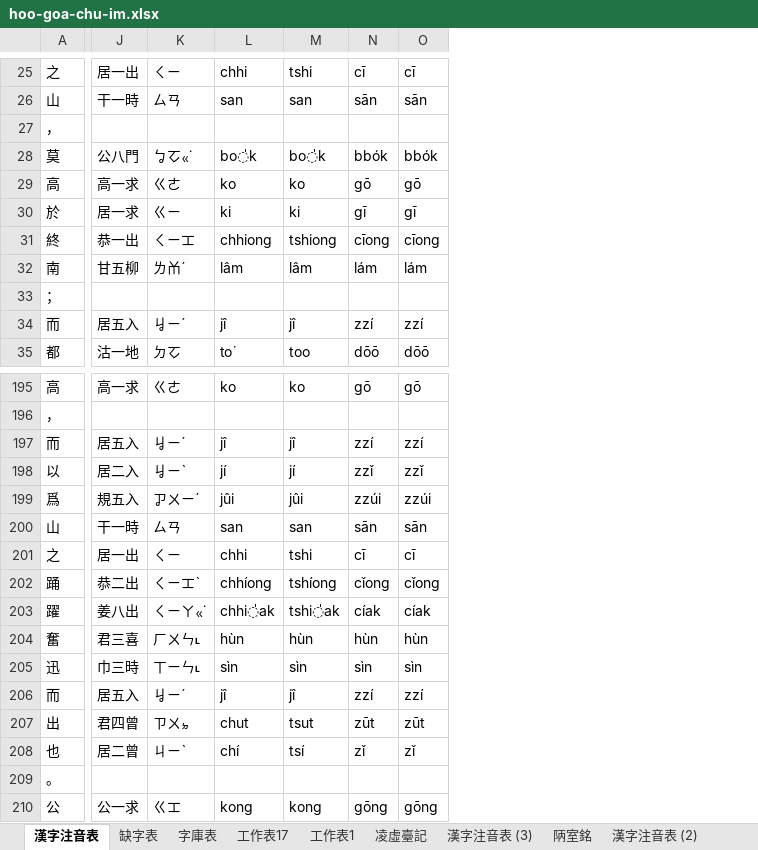
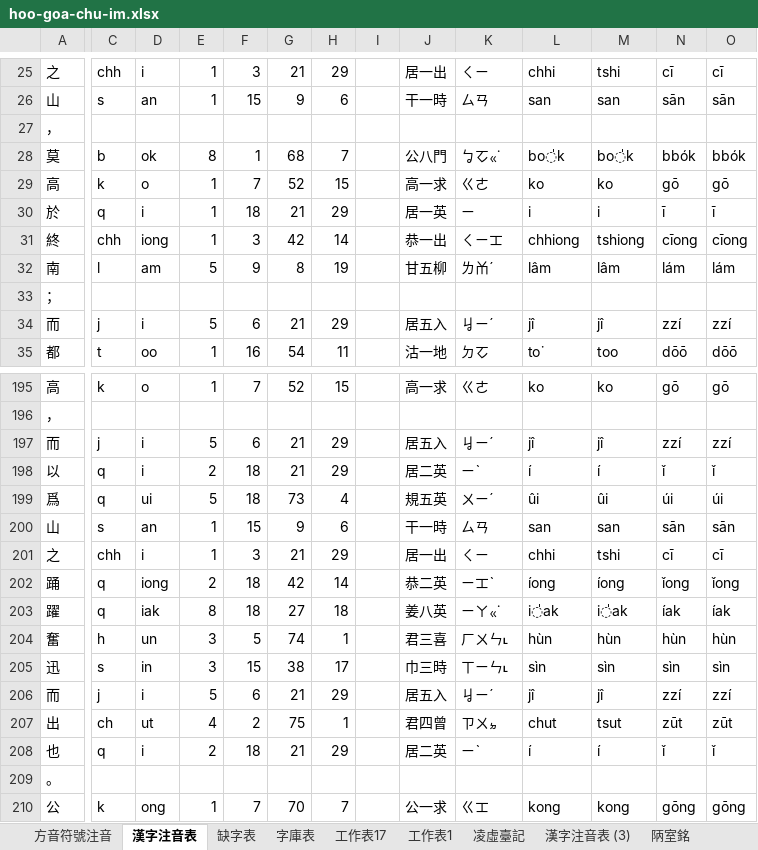
Before and after one commit to AlanJui/ho-lok-oe-chu-im, an Excel workbook: hoo-goa-chu-im.xlsx, sheet 漢字注音表, drawn as a sheet; only a part is shown, gaps mark what is left out; values as stored, in another font and other column widths than the file's, no cell formats; the diff covers the shown part only; the diff names each change by its address in the sheet, - before the commit and + after, or states it on an @@ line.

```diff
--- a/hoo-goa-chu-im.xlsx (sheet 漢字注音表)
+++ b/hoo-goa-chu-im.xlsx (sheet 漢字注音表)
+sheet tab: 方音符號注音
@@ column C unhidden, rows 25-35: chh | s |  | b | k | q | chh | l |  | j | t; rows 195-210: k |  | j | q | q | s | chh | q | q | h | s | j | ch | q |  | k @@
@@ column D unhidden, rows 25-35: i | an |  | ok | o | i | iong | am |  | i | oo; rows 195-210: o |  | i | i | ui | an | i | iong | iak | un | in | i | ut | i |  | ong @@
@@ column E unhidden, rows 25-35: 1 | 1 |  | 8 | 1 | 1 | 1 | 5 |  | 5 | 1; rows 195-210: 1 |  | 5 | 2 | 5 | 1 | 1 | 2 | 8 | 3 | 3 | 5 | 4 | 2 |  | 1 @@
@@ column F unhidden, rows 25-35: 3 | 15 |  | 1 | 7 | 18 | 3 | 9 |  | 6 | 16; rows 195-210: 7 |  | 6 | 18 | 18 | 15 | 3 | 18 | 18 | 5 | 15 | 6 | 2 | 18 |  | 7 @@
@@ column G unhidden, rows 25-35: 21 | 9 |  | 68 | 52 | 21 | 42 | 8 |  | 21 | 54; rows 195-210: 52 |  | 21 | 21 | 73 | 9 | 21 | 42 | 27 | 74 | 38 | 21 | 75 | 21 |  | 70 @@
@@ column H unhidden, rows 25-35: 29 | 6 |  | 7 | 15 | 29 | 14 | 19 |  | 29 | 11; rows 195-210: 15 |  | 29 | 29 | 4 | 6 | 29 | 14 | 18 | 1 | 17 | 29 | 1 | 29 |  | 7 @@
@@ column I unhidden, empty @@
-J30: 居一求
+J30: 居一英
-K30: ㄍㄧ
+K30: ㄧ
-L30: ki
+L30: i
-M30: ki
+M30: i
-N30: gī
+N30: ī
-O30: gī
+O30: ī
-J198: 居二入
+J198: 居二英
-K198: ㆢㄧˋ
+K198: ㄧˋ
-L198: jí
+L198: í
-M198: jí
+M198: í
-N198: zzǐ
+N198: ǐ
-O198: zzǐ
+O198: ǐ
-J199: 規五入
+J199: 規五英
-K199: ㆡㄨㄧˊ
+K199: ㄨㄧˊ
-L199: jûi
+L199: ûi
-M199: jûi
+M199: ûi
-N199: zzúi
+N199: úi
-O199: zzúi
+O199: úi
-J202: 恭二出
+J202: 恭二英
-K202: ㄑㄧㆲˋ
+K202: ㄧㆲˋ
-L202: chhíong
+L202: íong
-M202: tshíong
+M202: íong
-N202: cǐong
+N202: ǐong
-O202: cǐong
+O202: ǐong
-J203: 姜八出
+J203: 姜八英
-K203: ㄑㄧㄚㆻ˙
+K203: ㄧㄚㆻ˙
-L203: chhi̍ak
+L203: i̍ak
-M203: tshi̍ak
+M203: i̍ak
-N203: cíak
+N203: íak
-O203: cíak
+O203: íak
-J208: 居二曾
+J208: 居二英
-K208: ㄐㄧˋ
+K208: ㄧˋ
-L208: chí
+L208: í
-M208: tsí
+M208: í
-N208: zǐ
+N208: ǐ
-O208: zǐ
+O208: ǐ
```
Also changed, not shown: 427 edited cells elsewhere in this sheet, cell formats, hidden cells, 3 other files.
